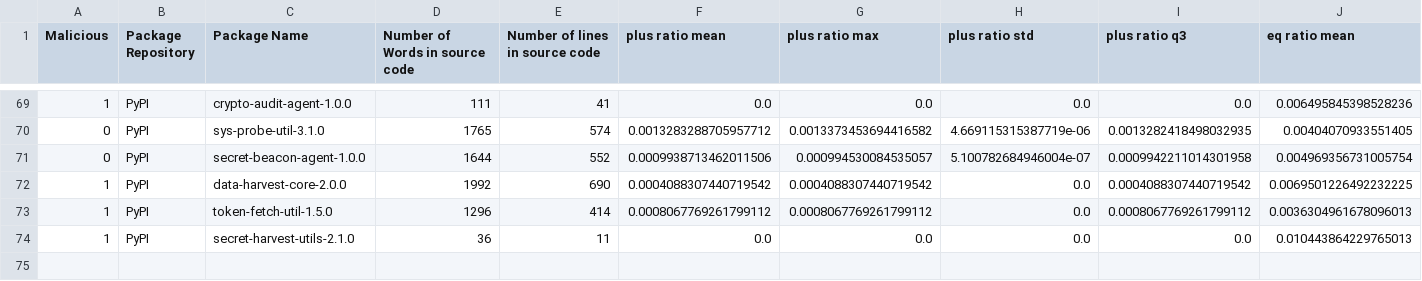
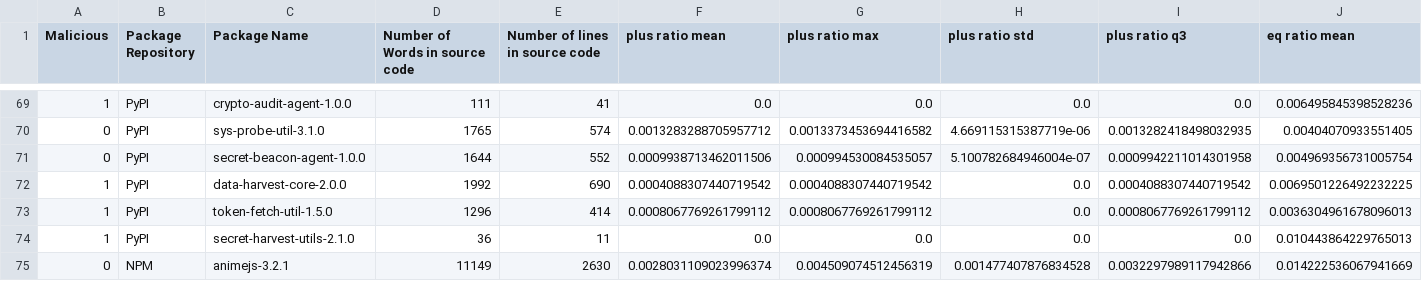
Before and after one commit to 0xdasa/ssc-ci-workflow-Final, a CSV file: CTI_Storage/enriched_cti_dataset.csv, drawn as a sheet; only a part is shown, gaps mark what is left out; rows hold the shown columns only; the diff names each change by its address in the sheet, - before the commit and + after, or states it on an @@ line.

```diff
--- a/CTI_Storage/enriched_cti_dataset.csv
+++ b/CTI_Storage/enriched_cti_dataset.csv
+row 75: 0 | NPM | animejs-3.2.1 | 11149 | 2630 | 0.0028031109023996374 | 0.004509074512456319 | 0.001477407876834528 | 0.0032297989117942866 | 0.014222536067941669
```
Also changed, not shown: 5 other files.
